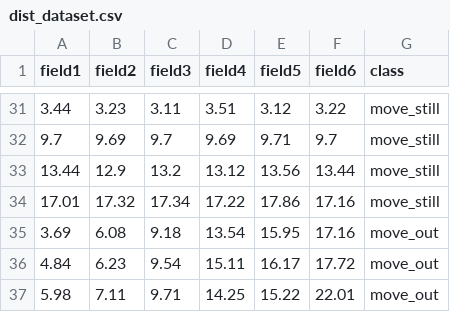
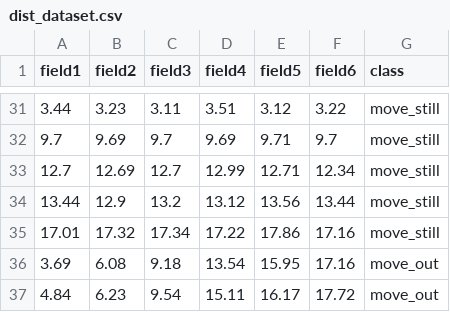
Before and after one commit to Savindu9x/ECE4810, a CSV file: Lab_03_/dist_dataset.csv, drawn as a sheet; only a part is shown, gaps mark what is left out; the shorter side is filled out with more unchanged rows.

Commit message:
Update dist_dataset.csv

```diff
--- a/Lab_03_/dist_dataset.csv
+++ b/Lab_03_/dist_dataset.csv
@@ -32,2 +32,3 @@
 9.7,9.69,9.7,9.69,9.71,9.7,move_still
+12.7,12.69,12.7,12.99,12.71,12.34,move_still
 13.44,12.9,13.2,13.12,13.56,13.44,move_still
```
